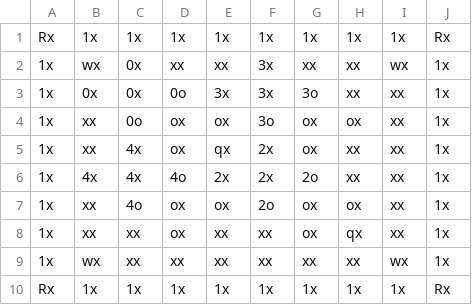
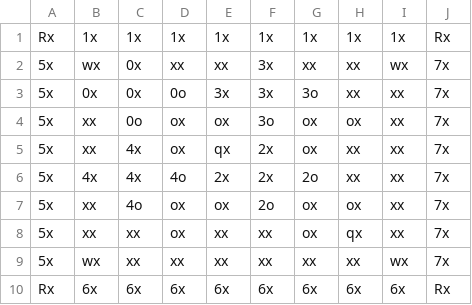
Before and after one commit to jhsullivan0211/PushPull, a CSV file: app/src/main/assets/Levels/Level_33.csv, drawn as a sheet.

```diff
--- a/app/src/main/assets/Levels/Level_33.csv
+++ b/app/src/main/assets/Levels/Level_33.csv
@@ -1,10 +1,10 @@
 Rx,1x,1x,1x,1x,1x,1x,1x,1x,Rx
-1x,wx,0x,xx,xx,3x,xx,xx,wx,1x
-1x,0x,0x,0o,3x,3x,3o,xx,xx,1x
-1x,xx,0o,ox,ox,3o,ox,ox,xx,1x
-1x,xx,4x,ox,qx,2x,ox,xx,xx,1x
-1x,4x,4x,4o,2x,2x,2o,xx,xx,1x
-1x,xx,4o,ox,ox,2o,ox,ox,xx,1x
-1x,xx,xx,ox,xx,xx,ox,qx,xx,1x
-1x,wx,xx,xx,xx,xx,xx,xx,wx,1x
-Rx,1x,1x,1x,1x,1x,1x,1x,1x,Rx
+5x,wx,0x,xx,xx,3x,xx,xx,wx,7x
+5x,0x,0x,0o,3x,3x,3o,xx,xx,7x
+5x,xx,0o,ox,ox,3o,ox,ox,xx,7x
+5x,xx,4x,ox,qx,2x,ox,xx,xx,7x
+5x,4x,4x,4o,2x,2x,2o,xx,xx,7x
+5x,xx,4o,ox,ox,2o,ox,ox,xx,7x
+5x,xx,xx,ox,xx,xx,ox,qx,xx,7x
+5x,wx,xx,xx,xx,xx,xx,xx,wx,7x
+Rx,6x,6x,6x,6x,6x,6x,6x,6x,Rx
```
Also changed, not shown: app/src/main/assets/Levels/Level_11.csv, app/src/main/assets/Levels/Level_13.csv, 21 other files.
